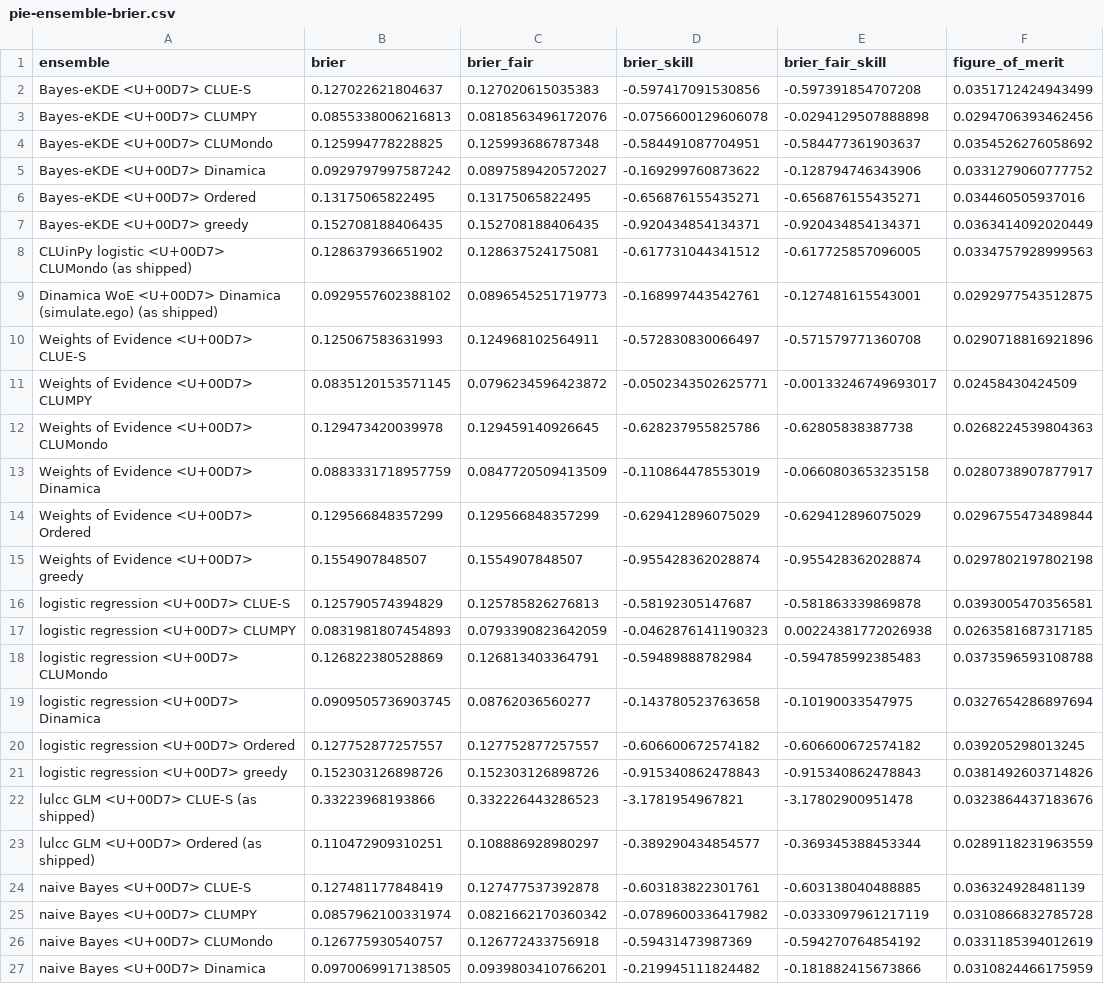
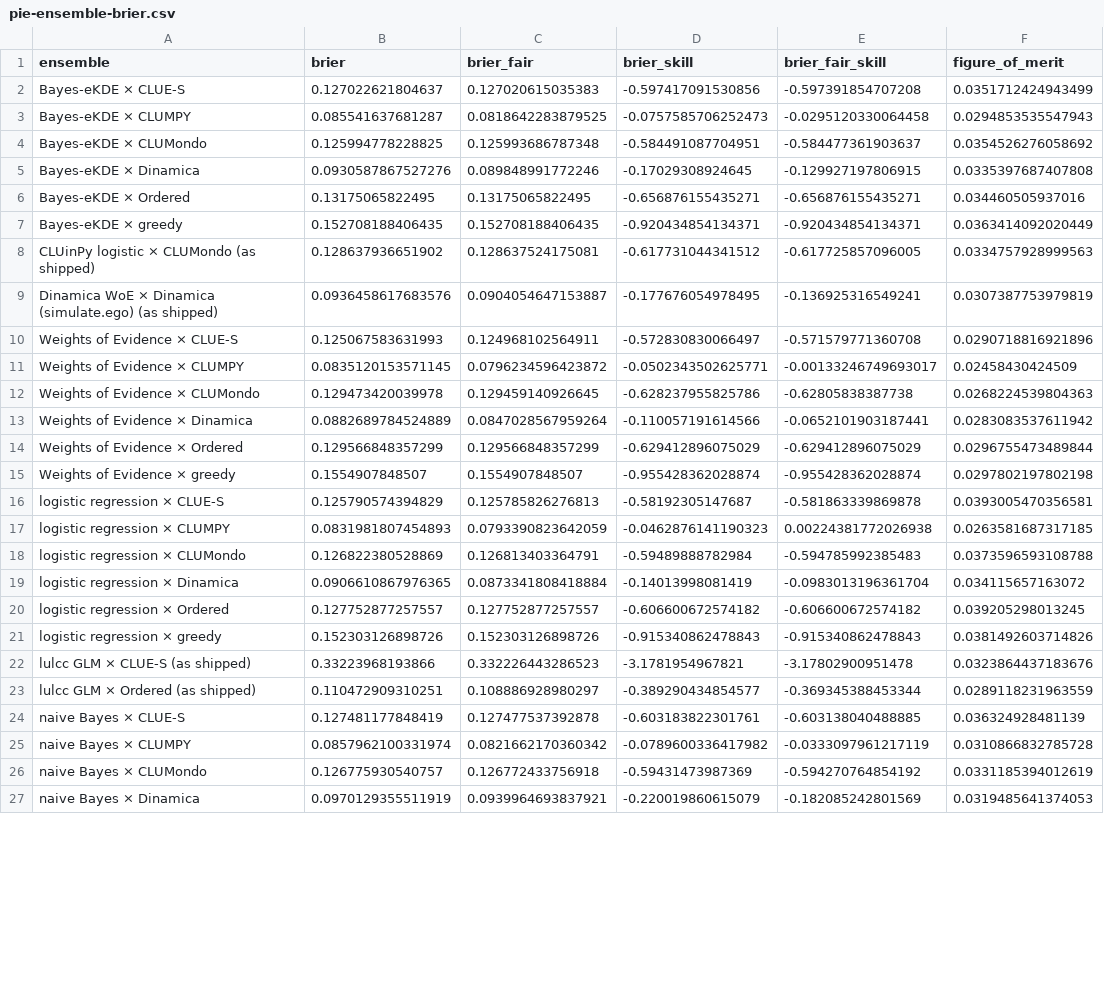
Before and after one commit to mmyrte/evoland-experiments, a CSV file: 2026-09-model-comparison/figures/pie-ensemble-brier.csv, drawn as a sheet; only a part is shown; removed rows and columns are numbered as before the commit, all else as after; the diff covers the shown part only; the diff names each change by its address in the sheet, - before the commit and + after, or states it on an @@ line.

```diff
--- a/2026-09-model-comparison/figures/pie-ensemble-brier.csv
+++ b/2026-09-model-comparison/figures/pie-ensemble-brier.csv
-A2 (ensemble): Bayes-eKDE <U+00D7> CLUE-S
+A2 (ensemble): Bayes-eKDE × CLUE-S
-row 3: Bayes-eKDE <U+00D7> CLUMPY | 0.0855338006216813 | 0.0818563496172076 | -0.0756600129606078 | -0.0294129507888898 | 0.0294706393462456
+row 3: Bayes-eKDE × CLUMPY | 0.085541637681287 | 0.0818642283879525 | -0.0757585706252473 | -0.0295120330064458 | 0.0294853535547943
-A4 (ensemble): Bayes-eKDE <U+00D7> CLUMondo
+A4 (ensemble): Bayes-eKDE × CLUMondo
-row 5: Bayes-eKDE <U+00D7> Dinamica | 0.0929797997587242 | 0.0897589420572027 | -0.169299760873622 | -0.128794746343906 | 0.0331279060777752
+row 5: Bayes-eKDE × Dinamica | 0.0930587867527276 | 0.089848991772246 | -0.17029308924645 | -0.129927197806915 | 0.0335397687407808
-A6 (ensemble): Bayes-eKDE <U+00D7> Ordered
+A6 (ensemble): Bayes-eKDE × Ordered
-A7 (ensemble): Bayes-eKDE <U+00D7> greedy
+A7 (ensemble): Bayes-eKDE × greedy
-A8 (ensemble): CLUinPy logistic <U+00D7> CLUMondo (as shipped)
+A8 (ensemble): CLUinPy logistic × CLUMondo (as shipped)
-row 9: Dinamica WoE <U+00D7> Dinamica (simulate.ego) (as shipped) | 0.0929557602388102 | 0.0896545251719773 | -0.168997443542761 | -0.127481615543001 | 0.0292977543512875
+row 9: Dinamica WoE × Dinamica (simulate.ego) (as shipped) | 0.0936458617683576 | 0.0904054647153887 | -0.177676054978495 | -0.136925316549241 | 0.0307387753979819
-A10 (ensemble): Weights of Evidence <U+00D7> CLUE-S
+A10 (ensemble): Weights of Evidence × CLUE-S
-A11 (ensemble): Weights of Evidence <U+00D7> CLUMPY
+A11 (ensemble): Weights of Evidence × CLUMPY
-A12 (ensemble): Weights of Evidence <U+00D7> CLUMondo
+A12 (ensemble): Weights of Evidence × CLUMondo
-row 13: Weights of Evidence <U+00D7> Dinamica | 0.0883331718957759 | 0.0847720509413509 | -0.110864478553019 | -0.0660803653235158 | 0.0280738907877917
+row 13: Weights of Evidence × Dinamica | 0.0882689784524889 | 0.0847028567959264 | -0.110057191614566 | -0.0652101903187441 | 0.0283083537611942
-A14 (ensemble): Weights of Evidence <U+00D7> Ordered
+A14 (ensemble): Weights of Evidence × Ordered
-A15 (ensemble): Weights of Evidence <U+00D7> greedy
+A15 (ensemble): Weights of Evidence × greedy
-A16 (ensemble): logistic regression <U+00D7> CLUE-S
+A16 (ensemble): logistic regression × CLUE-S
-A17 (ensemble): logistic regression <U+00D7> CLUMPY
+A17 (ensemble): logistic regression × CLUMPY
-A18 (ensemble): logistic regression <U+00D7> CLUMondo
+A18 (ensemble): logistic regression × CLUMondo
-row 19: logistic regression <U+00D7> Dinamica | 0.0909505736903745 | 0.08762036560277 | -0.143780523763658 | -0.10190033547975 | 0.0327654286897694
+row 19: logistic regression × Dinamica | 0.0906610867976365 | 0.0873341808418884 | -0.14013998081419 | -0.0983013196361704 | 0.034115657163072
-A20 (ensemble): logistic regression <U+00D7> Ordered
+A20 (ensemble): logistic regression × Ordered
-A21 (ensemble): logistic regression <U+00D7> greedy
+A21 (ensemble): logistic regression × greedy
-A22 (ensemble): lulcc GLM <U+00D7> CLUE-S (as shipped)
+A22 (ensemble): lulcc GLM × CLUE-S (as shipped)
-A23 (ensemble): lulcc GLM <U+00D7> Ordered (as shipped)
+A23 (ensemble): lulcc GLM × Ordered (as shipped)
-A24 (ensemble): naive Bayes <U+00D7> CLUE-S
+A24 (ensemble): naive Bayes × CLUE-S
-A25 (ensemble): naive Bayes <U+00D7> CLUMPY
+A25 (ensemble): naive Bayes × CLUMPY
-A26 (ensemble): naive Bayes <U+00D7> CLUMondo
+A26 (ensemble): naive Bayes × CLUMondo
-row 27: naive Bayes <U+00D7> Dinamica | 0.0970069917138505 | 0.0939803410766201 | -0.219945111824482 | -0.181882415673866 | 0.0310824466175959
+row 27: naive Bayes × Dinamica | 0.0970129355511919 | 0.0939964693837921 | -0.220019860615079 | -0.182085242801569 | 0.0319485641374053
```
Also changed, not shown: 1 added row, 1 removed row and 7 edited cells elsewhere in this file, 2026-09-model-comparison/figures/pie-ensemble-summary.csv, 2026-09-model-comparison/figures/pie-fom-by-transition.csv, 10 other files.
